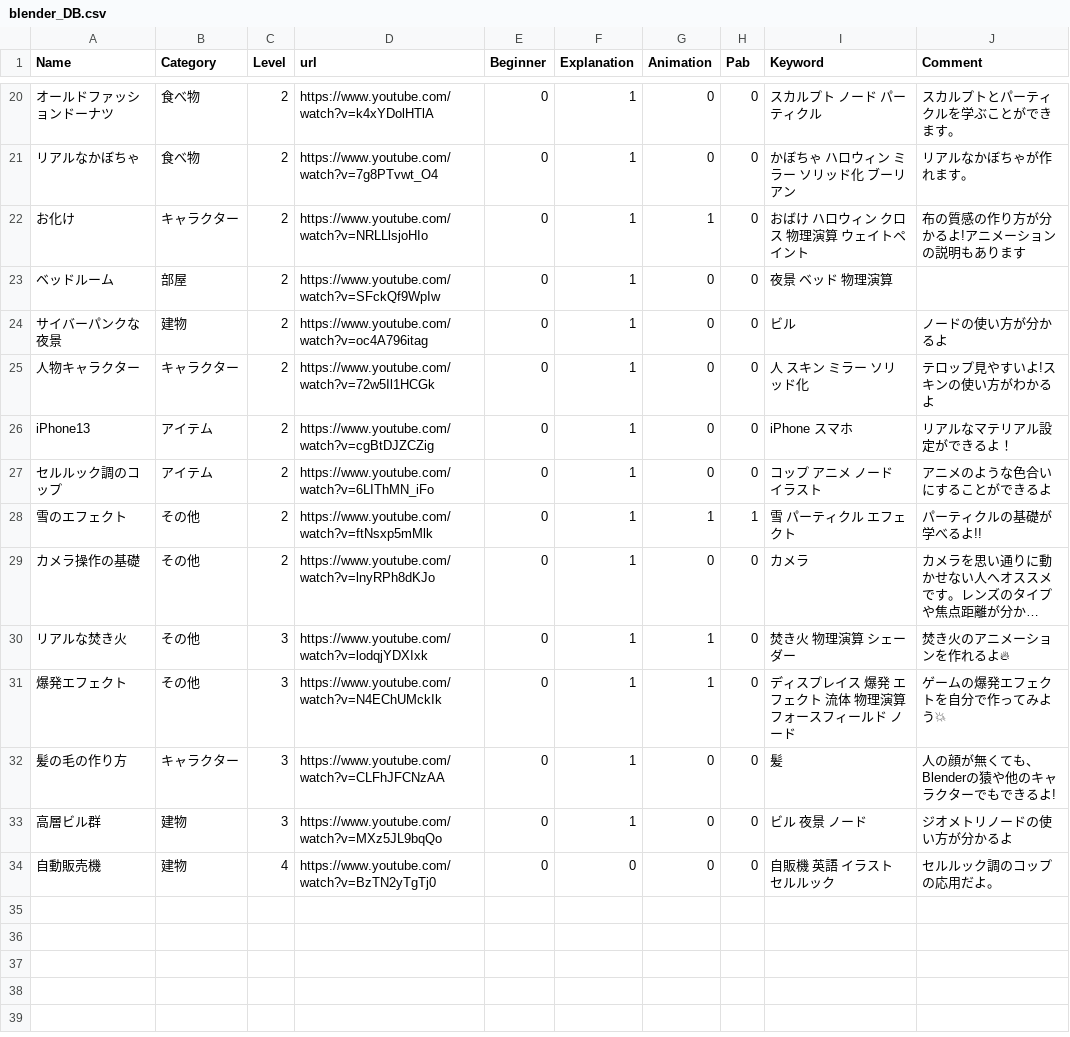
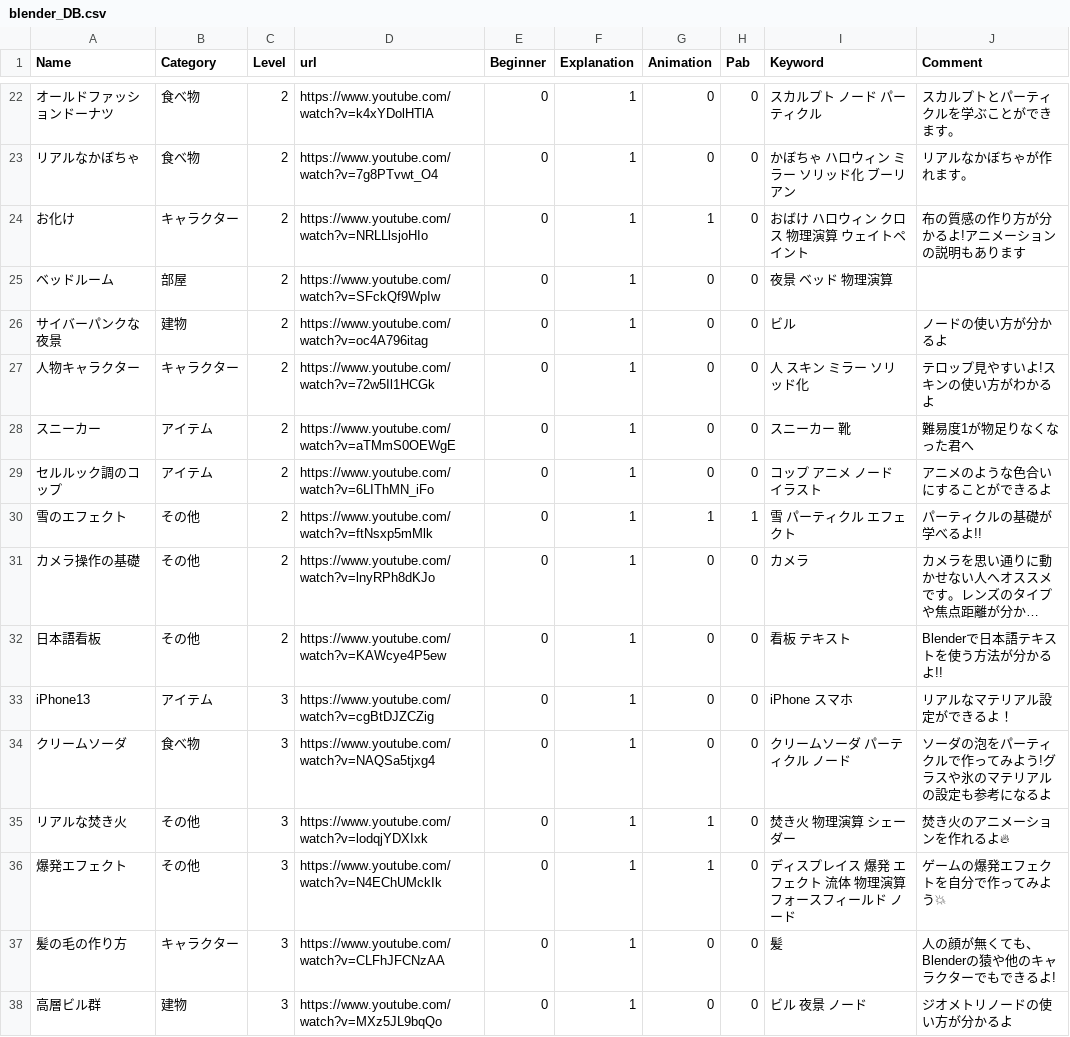
Before and after one commit to kpab/paBlender, a CSV file: blender_DB.csv, drawn as a sheet; only a part is shown, gaps mark what is left out; the shorter side is filled out with more unchanged rows; long unchanged cells end in …; addresses are those after the commit; the diff covers the shown part only; the diff names each change by its address in the sheet, - before the commit and + after, or states it on an @@ line.

Commit message:
1020

```diff
--- a/blender_DB.csv
+++ b/blender_DB.csv
-A28 (Name): iPhone13
+A28 (Name): スニーカー
-D28 (url): https://www.youtube.com/watch?v=cgBtDJZCZig
+D28 (url): https://www.youtube.com/watch?v=aTMmS0OEWgE
-I28 (Keyword): iPhone スマホ
+I28 (Keyword): スニーカー 靴
-J28 (Comment): リアルなマテリアル設定ができるよ！
+J28 (Comment): 難易度1が物足りなくなった君へ
+row 32: 日本語看板 | その他 | 2 | https://www.youtube.com/watch?v=KAWcye4P5ew | 0 | 1 | 0 | 0 | 看板 テキスト | Blenderで日本語テキストを使う方法が分かるよ!!
+row 33: iPhone13 | アイテム | 3 | https://www.youtube.com/watch?v=cgBtDJZCZig | 0 | 1 | 0 | 0 | iPhone スマホ | リアルなマテリアル設定ができるよ！
+row 34: クリームソーダ | 食べ物 | 3 | https://www.youtube.com/watch?v=NAQSa5tjxg4 | 0 | 1 | 0 | 0 | クリームソーダ パーティクル ノード | ソーダの泡をパーティクルで作ってみよう!グラスや氷のマテリアルの設定も参考になるよ
```
Also changed, not shown: 4 added rows elsewhere in this file.
